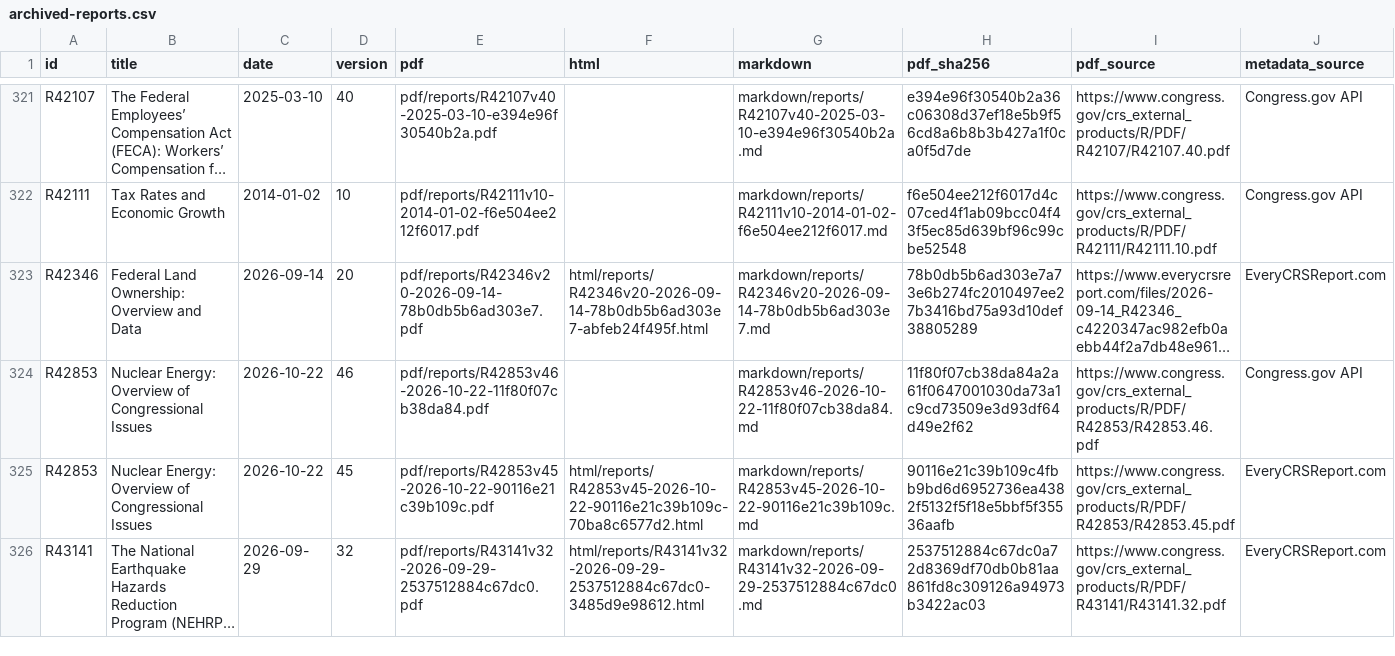
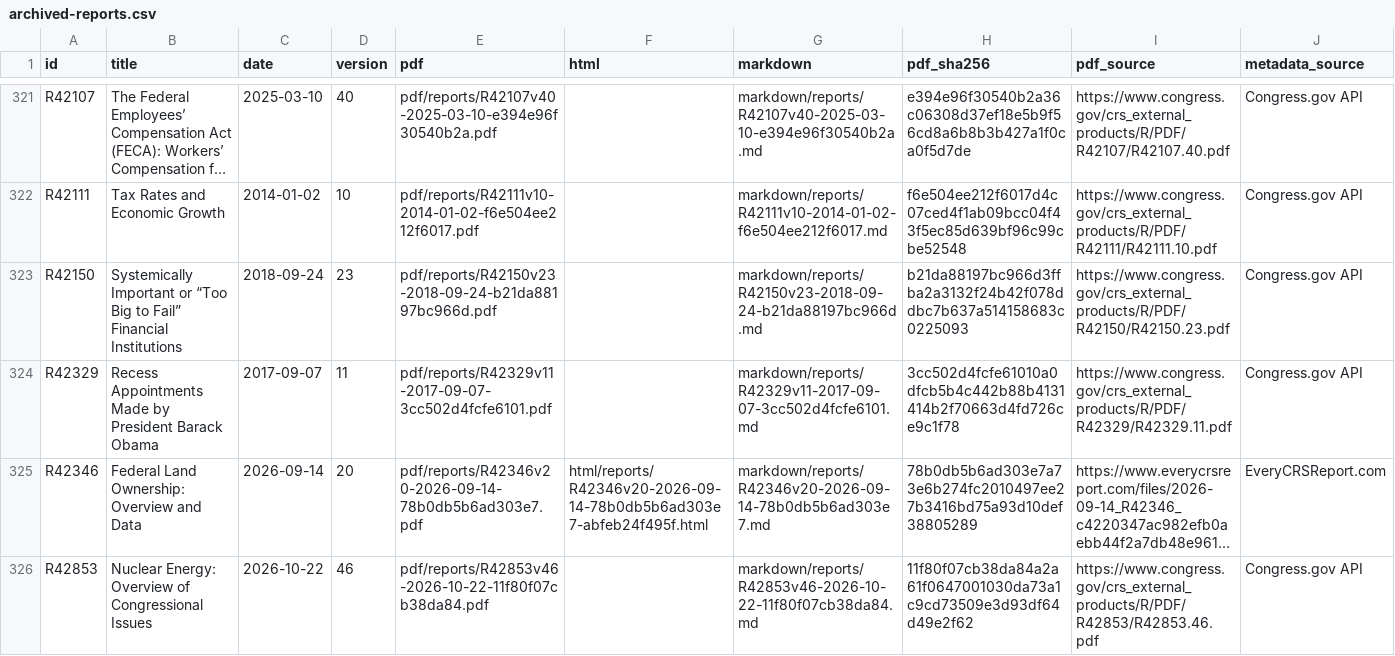
Before and after one commit to krischen-77/crs-reports, a CSV file: data/archived-reports.csv, drawn as a sheet; only a part is shown, gaps mark what is left out; the shorter side is filled out with more unchanged rows; long unchanged cells end in …; the diff names each change by its address in the sheet, - before the commit and + after, or states it on an @@ line.

```diff
--- a/data/archived-reports.csv
+++ b/data/archived-reports.csv
+row 323: R42150 | Systemically Important or “Too Big to Fail” Financial Institutions | 2018-09-24 | 23 | pdf/reports/R42150v23-2018-09-24-b21da88197bc966d.pdf |  | markdown/reports/R42150v23-2018-09-24-b21da88197bc966d.md | b21da88197bc966d3ffba2a3132f24b42f078ddbc7b637a514158683c0225093 | https://www.congress.gov/crs_external_products/R/PDF/R42150/R42150.23.pdf | Congress.gov API
+row 324: R42329 | Recess Appointments Made by President Barack Obama | 2017-09-07 | 11 | pdf/reports/R42329v11-2017-09-07-3cc502d4fcfe6101.pdf |  | markdown/reports/R42329v11-2017-09-07-3cc502d4fcfe6101.md | 3cc502d4fcfe61010a0dfcb5b4c442b88b4131414b2f70663d4fd726ce9c1f78 | https://www.congress.gov/crs_external_products/R/PDF/R42329/R42329.11.pdf | Congress.gov API
```
Also changed, not shown: 11 other files.
